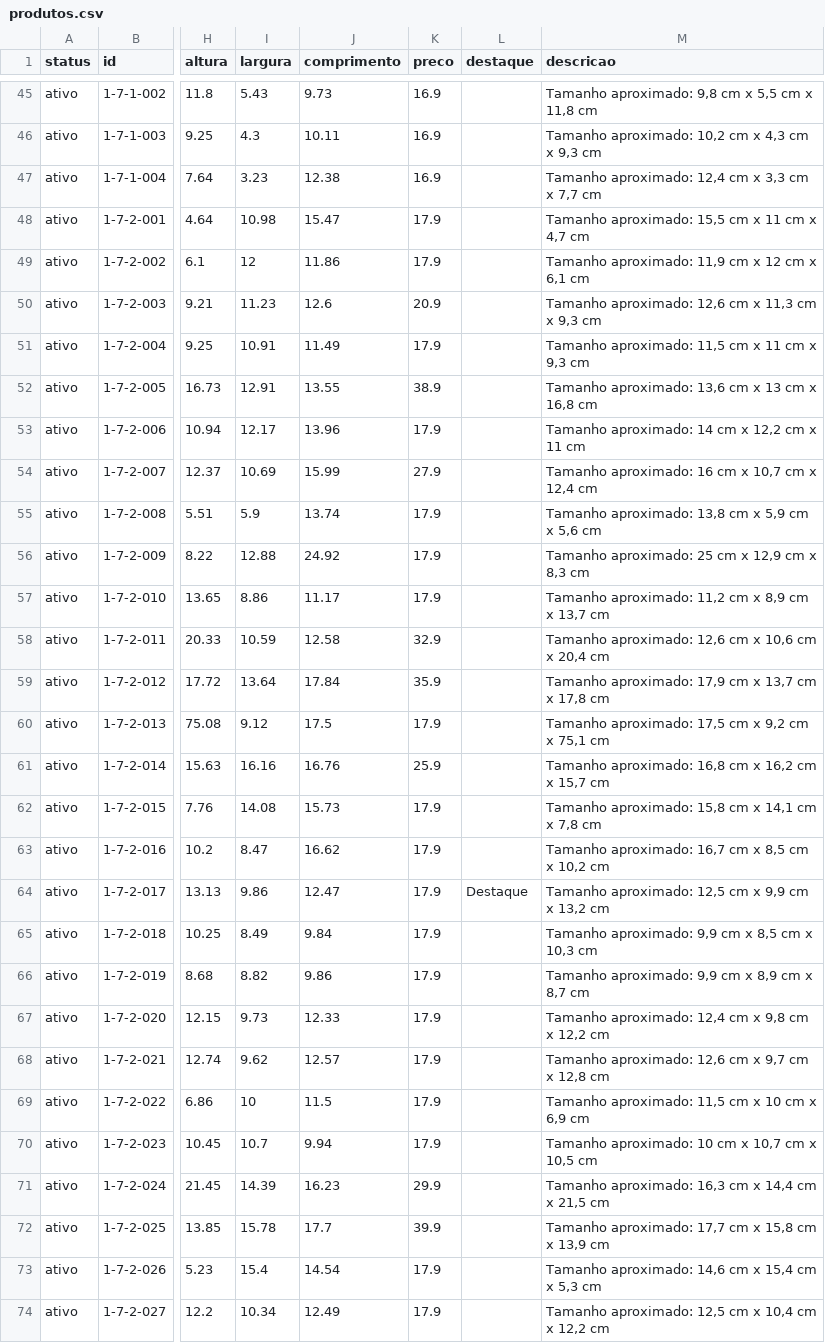
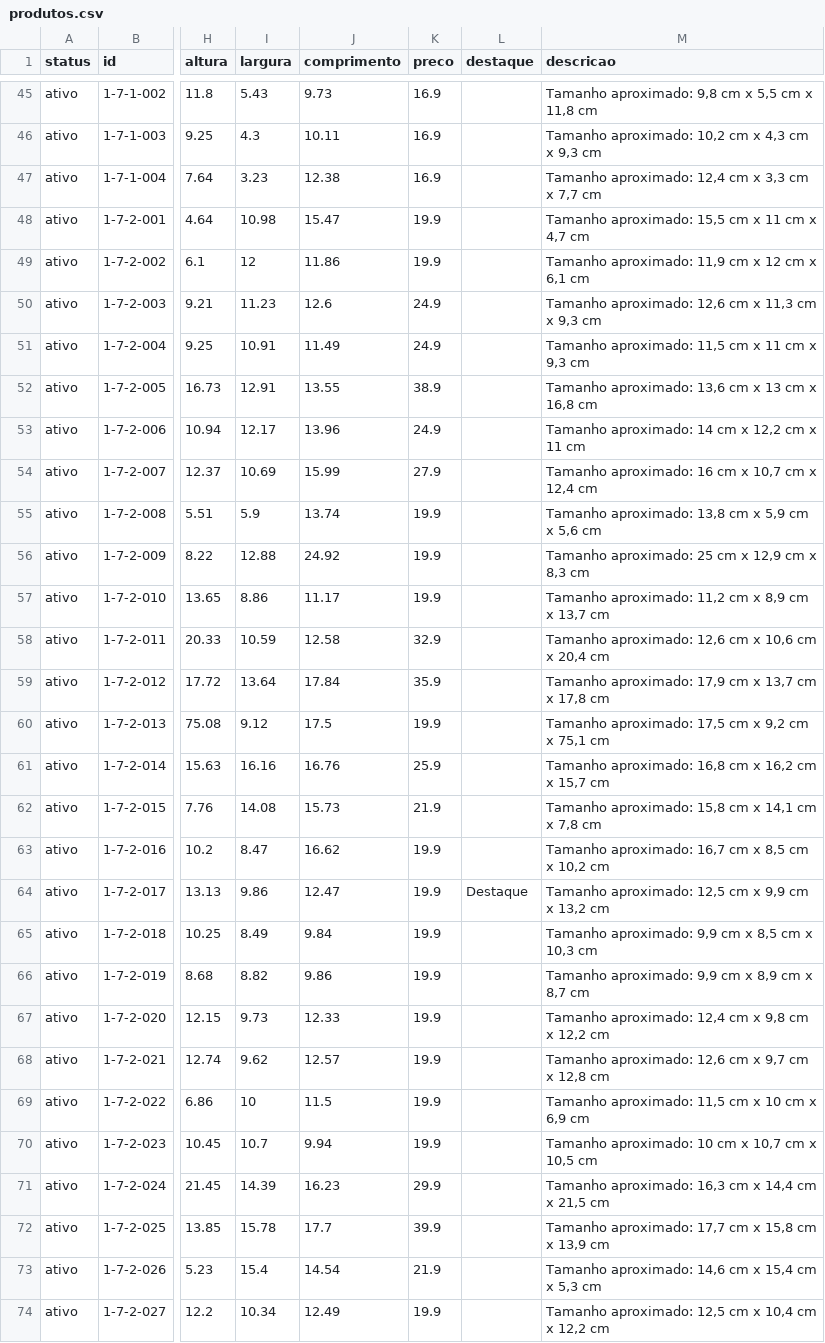
Before and after one commit to jaazielfelipe/additive-hub, a CSV file: frontend/public/produtos/produtos.csv, drawn as a sheet; only a part is shown, gaps mark what is left out; the diff covers the shown part only; the diff names each change by its address in the sheet, - before the commit and + after, or states it on an @@ line.

```diff
--- a/frontend/public/produtos/produtos.csv
+++ b/frontend/public/produtos/produtos.csv
-K48:K49 (preco): 17.9
+K48:K49 (preco): 19.9
-K50 (preco): 20.9
+K50 (preco): 24.9
-K51 (preco): 17.9
+K51 (preco): 24.9
-K53 (preco): 17.9
+K53 (preco): 24.9
-K55:K57 (preco): 17.9
+K55:K57 (preco): 19.9
-K60 (preco): 17.9
+K60 (preco): 19.9
-K62 (preco): 17.9
+K62 (preco): 21.9
-K63:K70 (preco): 17.9
+K63:K70 (preco): 19.9
-K73 (preco): 17.9
+K73 (preco): 21.9
-K74 (preco): 17.9
+K74 (preco): 19.9
```
Also changed, not shown: 11 edited cells elsewhere in this file, 2 other files.
